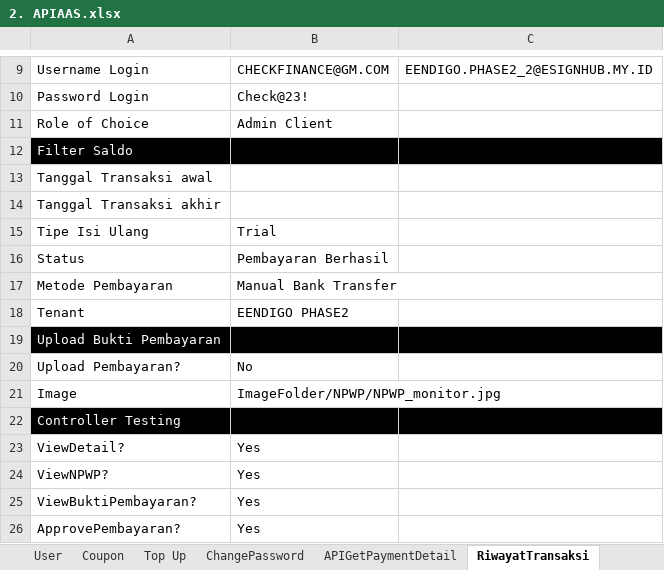
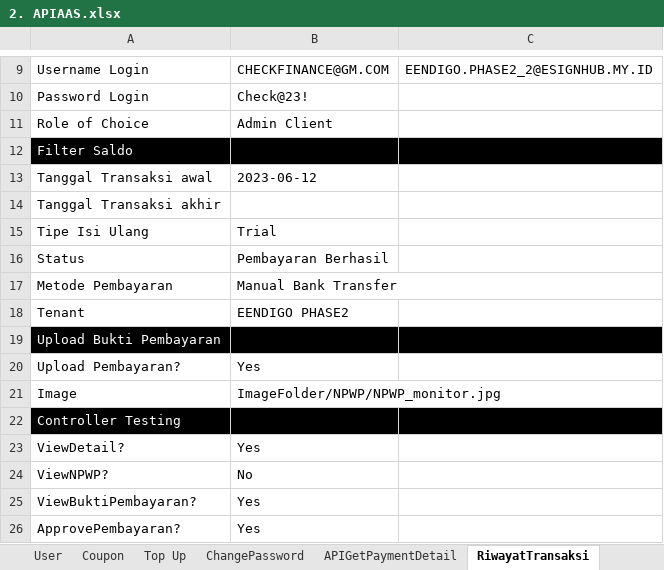
Before and after one commit to qcadins/ATAPIAAS, an Excel workbook: Excel/2. APIAAS.xlsx, sheet RiwayatTransaksi, drawn as a sheet; only a part is shown, gaps mark what is left out; values as stored, in another font and other column widths than the file's, no borders; conditional formats not drawn; the diff names each change by its address in the sheet, - before the commit and + after, or states it on an @@ line.

```diff
--- a/Excel/2. APIAAS.xlsx (sheet RiwayatTransaksi)
+++ b/Excel/2. APIAAS.xlsx (sheet RiwayatTransaksi)
-B13: (empty)
+B13: 2023-06-12
-B20: No
+B20: Yes
-B24: Yes
+B24: No
```
Also changed, not shown: sheet IsiSaldo, 13 other files.
